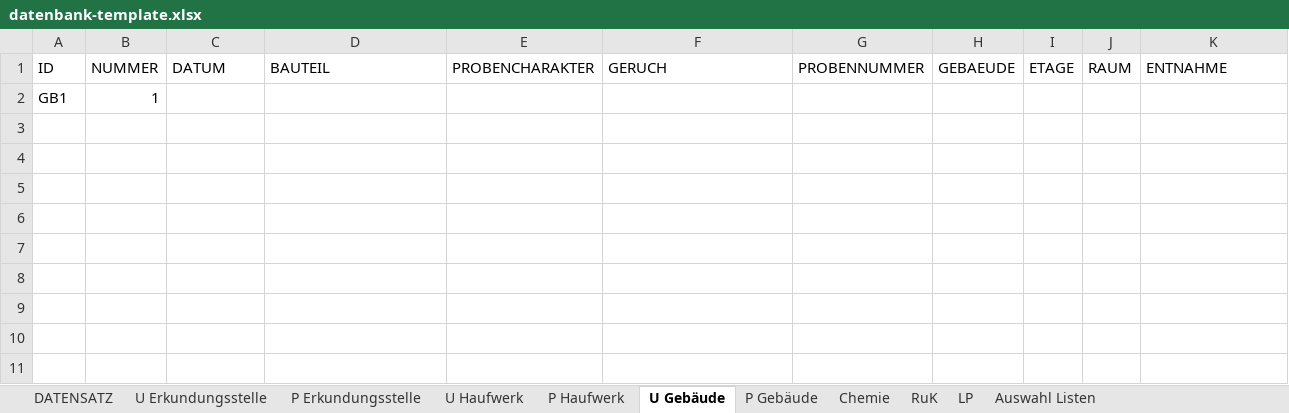
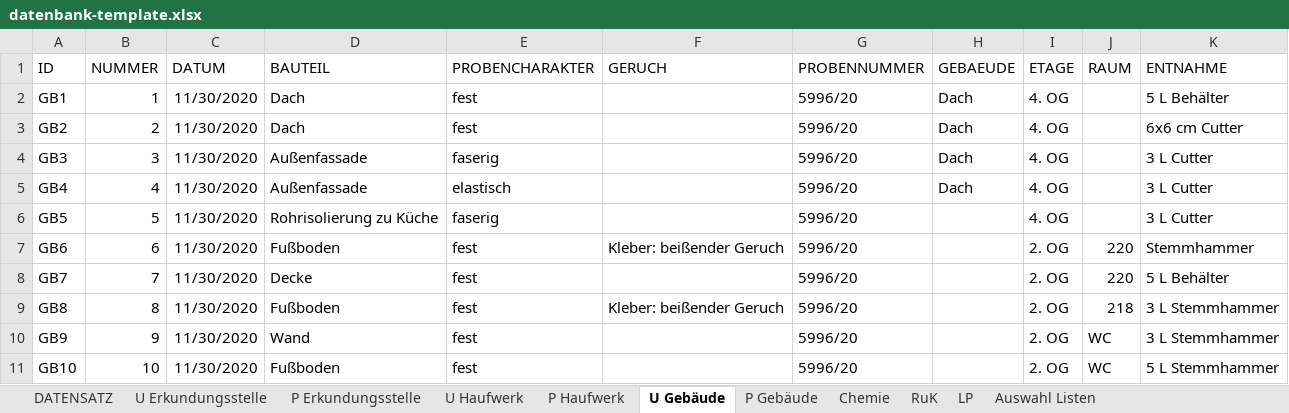
Before and after one commit to mkuenzl/sbt-generator, an Excel workbook: resources/datenbank-template.xlsx, sheet U Gebäude, drawn as a sheet; values as stored, in another font and other column widths than the file's, no borders; table styles not drawn; removed rows and columns are numbered as before the commit, all else as after; the diff names each change by its address in the sheet, - before the commit and + after, or states it on an @@ line.

```diff
--- a/resources/datenbank-template.xlsx (sheet U Gebäude)
+++ b/resources/datenbank-template.xlsx (sheet U Gebäude)
-row 2: GB1 | 1
+row 2: GB1 | 1 | 11/30/2020 | Dach | fest |  | 5996/20 | Dach | 4. OG |  | 5 L Behälter
+row 3: GB2 | 2 | 11/30/2020 | Dach | fest |  | 5996/20 | Dach | 4. OG |  | 6x6 cm Cutter
+row 4: GB3 | 3 | 11/30/2020 | Außenfassade | faserig |  | 5996/20 | Dach | 4. OG |  | 3 L Cutter
+row 5: GB4 | 4 | 11/30/2020 | Außenfassade | elastisch |  | 5996/20 | Dach | 4. OG |  | 3 L Cutter
+row 6: GB5 | 5 | 11/30/2020 | Rohrisolierung zu Küche | faserig |  | 5996/20 |  | 4. OG |  | 3 L Cutter
+row 7: GB6 | 6 | 11/30/2020 | Fußboden | fest | Kleber: beißender Geruch | 5996/20 |  | 2. OG | 220 | Stemmhammer
+row 8: GB7 | 7 | 11/30/2020 | Decke | fest |  | 5996/20 |  | 2. OG | 220 | 5 L Behälter
+row 9: GB8 | 8 | 11/30/2020 | Fußboden | fest | Kleber: beißender Geruch | 5996/20 |  | 2. OG | 218 | 3 L Stemmhammer
+row 10: GB9 | 9 | 11/30/2020 | Wand | fest |  | 5996/20 |  | 2. OG | WC | 3 L Stemmhammer
+row 11: GB10 | 10 | 11/30/2020 | Fußboden | fest |  | 5996/20 |  | 2. OG | WC | 5 L Stemmhammer
```
Also changed, not shown: sheet P Gebäude, sheet Chemie, sheet P Haufwerk, hidden cells, 17 other files.
